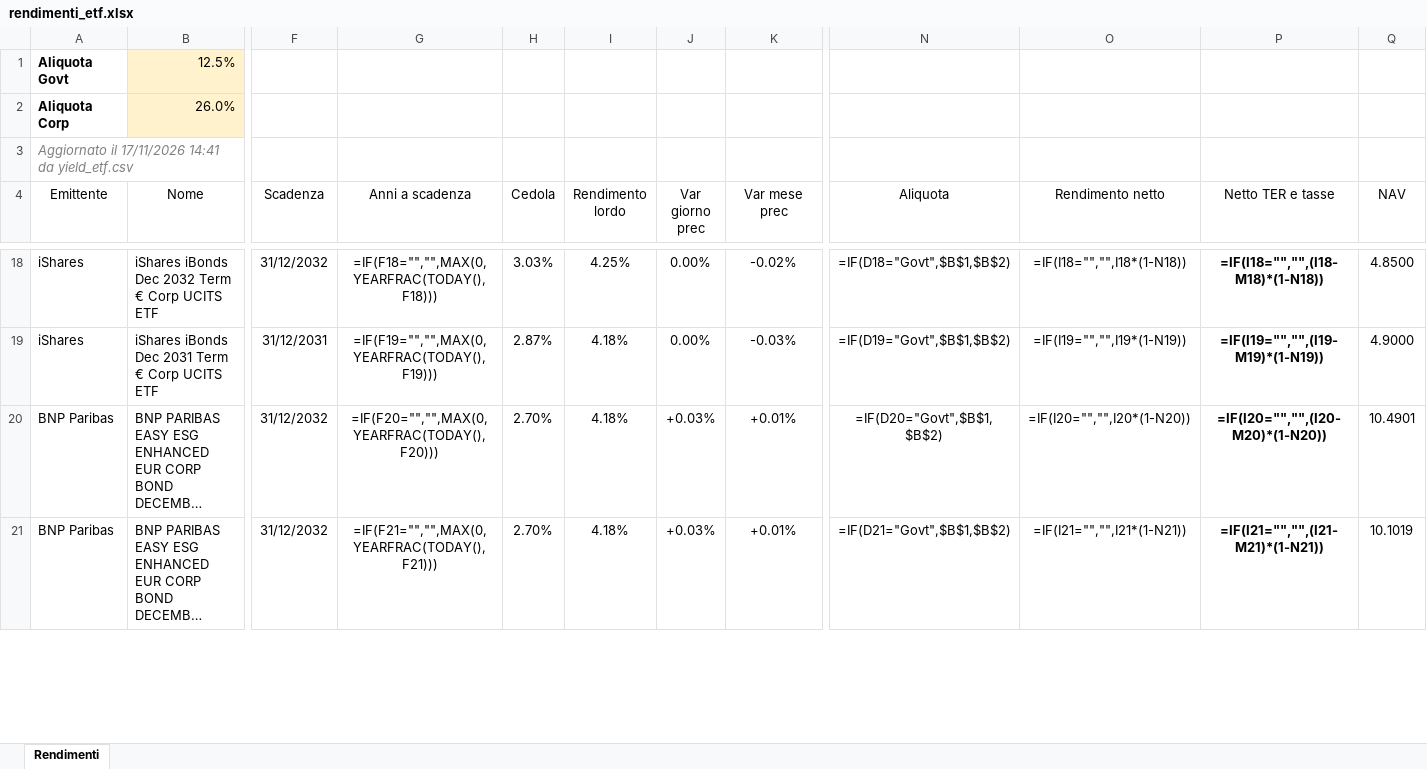
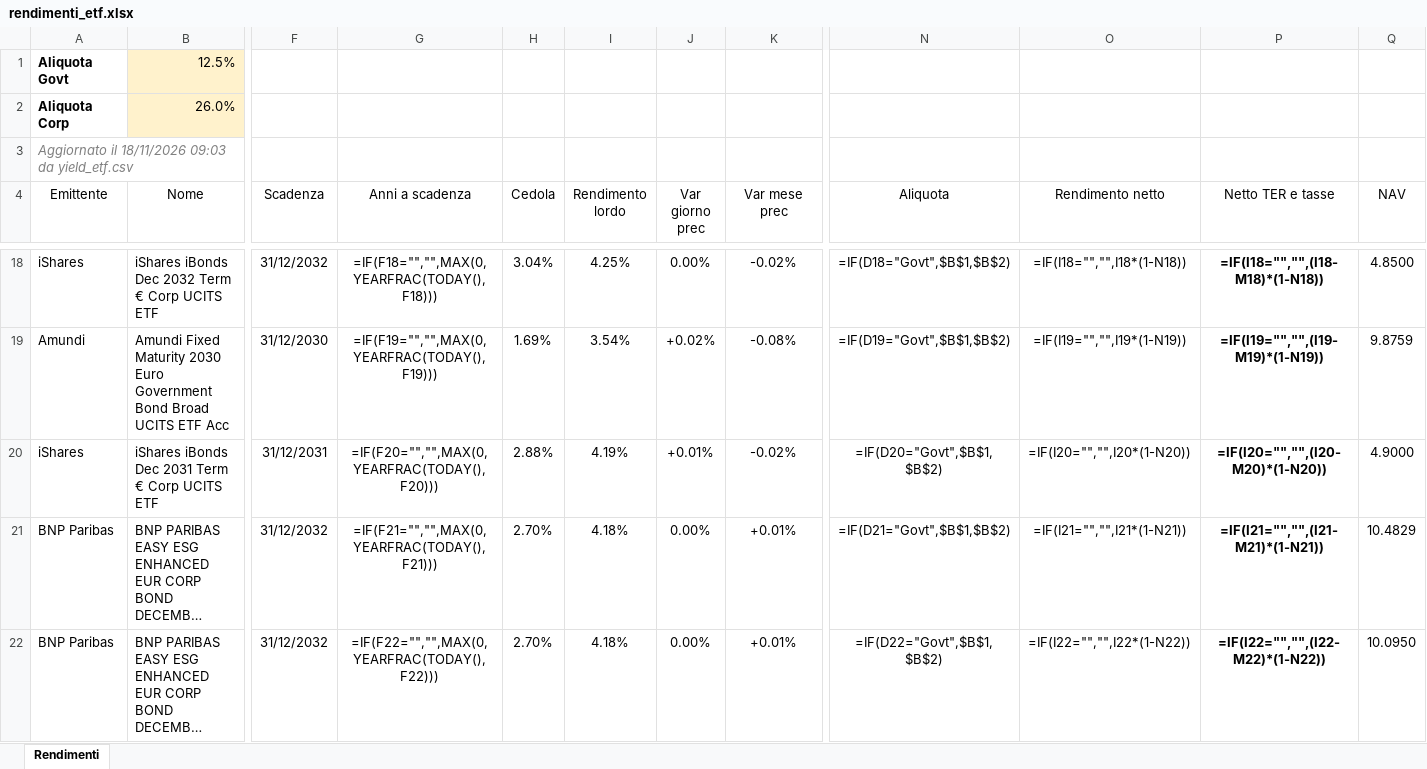
Before and after one commit to FedeGambe/Target_Maturity_ETF_Planner, an Excel workbook: data/rendimenti_etf.xlsx, sheet Rendimenti, drawn as a sheet; only a part is shown, gaps mark what is left out; long unchanged cells end in …; values as stored, in another font and other column widths than the file's, no borders; formulas without a stored value are shown as written; conditional formats and table styles not drawn; addresses are those after the commit; rows hold the shown columns only; the diff covers the shown part only; the diff names each change by its address in the sheet, - before the commit and + after, or states it on an @@ line.

Commit message:
Aggiorna yield_etf 18/11/2026

```diff
--- a/data/rendimenti_etf.xlsx (sheet Rendimenti)
+++ b/data/rendimenti_etf.xlsx (sheet Rendimenti)
-A3 (Emittente): Aggiornato il 17/11/2026 14:41 da yield_etf.csv
+A3 (Emittente): Aggiornato il 18/11/2026 09:03 da yield_etf.csv
-H18 (Cedola): 3.03%
+H18 (Cedola): 3.04%
+row 19: Amundi | Amundi Fixed Maturity 2030 Euro Government Bond Broad UCITS ETF Acc | 31/12/2030 | =IF(F19="","",MAX(0,YEARFRAC(TODAY(),F19))) | 1.69% | 3.54% | +0.02% | -0.08% | =IF(D19="Govt",$B$1,$B$2) | =IF(I19="","",I19*(1-N19)) | =IF(I19="","",(I19-M19)*(1-N19)) | 9.8759
-G20 (Anni a scadenza): =IF(F19="","",MAX(0,YEARFRAC(TODAY(),F19)))
+G20 (Anni a scadenza): =IF(F20="","",MAX(0,YEARFRAC(TODAY(),F20)))
-H20 (Cedola): 2.87%
+H20 (Cedola): 2.88%
-I20 (Rendimento lordo): 4.18%
+I20 (Rendimento lordo): 4.19%
-J20 (Var giorno prec): 0.00%
+J20 (Var giorno prec): +0.01%
-K20 (Var mese prec): -0.03%
+K20 (Var mese prec): -0.02%
-N20 (Aliquota): =IF(D19="Govt",$B$1,$B$2)
+N20 (Aliquota): =IF(D20="Govt",$B$1,$B$2)
-O20 (Rendimento netto): =IF(I19="","",I19*(1-N19))
+O20 (Rendimento netto): =IF(I20="","",I20*(1-N20))
-P20 (Netto TER e tasse): =IF(I19="","",(I19-M19)*(1-N19))
+P20 (Netto TER e tasse): =IF(I20="","",(I20-M20)*(1-N20))
-G21 (Anni a scadenza): =IF(F20="","",MAX(0,YEARFRAC(TODAY(),F20)))
+G21 (Anni a scadenza): =IF(F21="","",MAX(0,YEARFRAC(TODAY(),F21)))
-J21:J22 (Var giorno prec): +0.03%
+J21:J22 (Var giorno prec): 0.00%
-N21 (Aliquota): =IF(D20="Govt",$B$1,$B$2)
+N21 (Aliquota): =IF(D21="Govt",$B$1,$B$2)
-O21 (Rendimento netto): =IF(I20="","",I20*(1-N20))
+O21 (Rendimento netto): =IF(I21="","",I21*(1-N21))
-P21 (Netto TER e tasse): =IF(I20="","",(I20-M20)*(1-N20))
+P21 (Netto TER e tasse): =IF(I21="","",(I21-M21)*(1-N21))
-Q21 (NAV): 10.4901
+Q21 (NAV): 10.4829
-G22 (Anni a scadenza): =IF(F21="","",MAX(0,YEARFRAC(TODAY(),F21)))
+G22 (Anni a scadenza): =IF(F22="","",MAX(0,YEARFRAC(TODAY(),F22)))
-N22 (Aliquota): =IF(D21="Govt",$B$1,$B$2)
+N22 (Aliquota): =IF(D22="Govt",$B$1,$B$2)
-O22 (Rendimento netto): =IF(I21="","",I21*(1-N21))
+O22 (Rendimento netto): =IF(I22="","",I22*(1-N22))
-P22 (Netto TER e tasse): =IF(I21="","",(I21-M21)*(1-N21))
+P22 (Netto TER e tasse): =IF(I22="","",(I22-M22)*(1-N22))
-Q22 (NAV): 10.1019
+Q22 (NAV): 10.0950
```
Also changed, not shown: 9 added rows, 10 removed rows and 165 edited cells elsewhere in this sheet, 2 other files.
